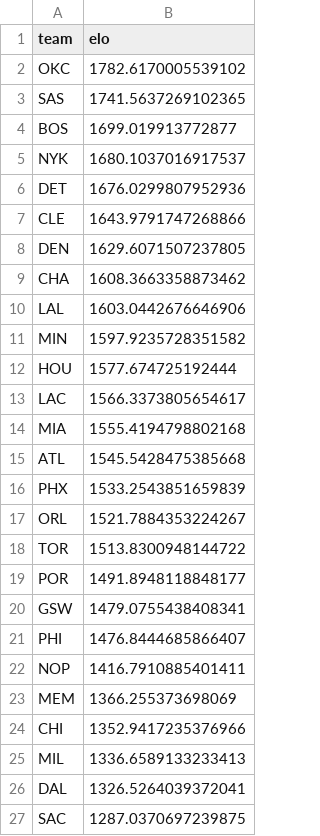
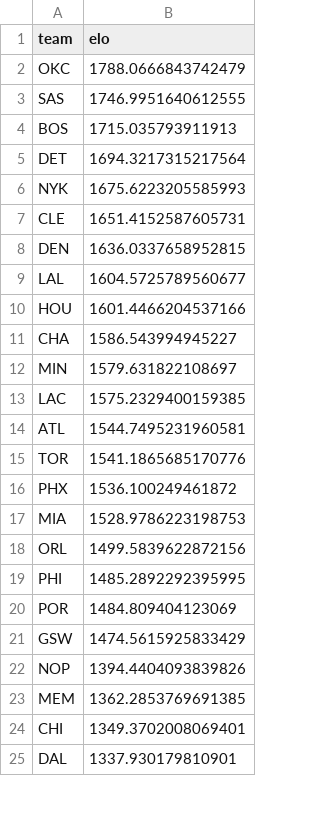
Before and after one commit to ttkim0/Basketballbet, a CSV file: data/processed/final_elo_ratings.csv, drawn as a sheet; only a part is shown; the diff covers the shown part only.

```diff
--- a/data/processed/final_elo_ratings.csv
+++ b/data/processed/final_elo_ratings.csv
@@ -1,27 +1,25 @@
 team,elo
-OKC,1782.6170005539102
-SAS,1741.5637269102365
-BOS,1699.019913772877
-NYK,1680.1037016917537
-DET,1676.0299807952936
-CLE,1643.9791747268866
-DEN,1629.6071507237805
-CHA,1608.3663358873462
-LAL,1603.0442676646906
-MIN,1597.9235728351582
-HOU,1577.674725192444
-LAC,1566.3373805654617
-MIA,1555.4194798802168
-ATL,1545.5428475385668
-PHX,1533.2543851659839
-ORL,1521.7884353224267
-TOR,1513.8300948144722
-POR,1491.8948118848177
-GSW,1479.0755438408341
-PHI,1476.8444685866407
-NOP,1416.7910885401411
-MEM,1366.255373698069
-CHI,1352.9417235376966
-MIL,1336.6589133233413
-DAL,1326.5264039372041
-SAC,1287.0370697239875
+OKC,1788.0666843742479
+SAS,1746.9951640612555
+BOS,1715.035793911913
+DET,1694.3217315217564
+NYK,1675.6223205585993
+CLE,1651.4152587605731
+DEN,1636.0337658952815
+LAL,1604.5725789560677
+HOU,1601.4466204537166
+CHA,1586.543994945227
+MIN,1579.631822108697
+LAC,1575.2329400159385
+ATL,1544.7495231960581
+TOR,1541.1865685170776
+PHX,1536.100249461872
+MIA,1528.9786223198753
+ORL,1499.5839622872156
+PHI,1485.2892292395995
+POR,1484.809404123069
+GSW,1474.5615925833429
+NOP,1394.4404093839826
+MEM,1362.2853769691385
+CHI,1349.3702008069401
+DAL,1337.930179810901
```
Also changed, not shown: 2 added rows and 4 edited cells elsewhere in this file, logs/backtest_results.csv, 8 other files.
